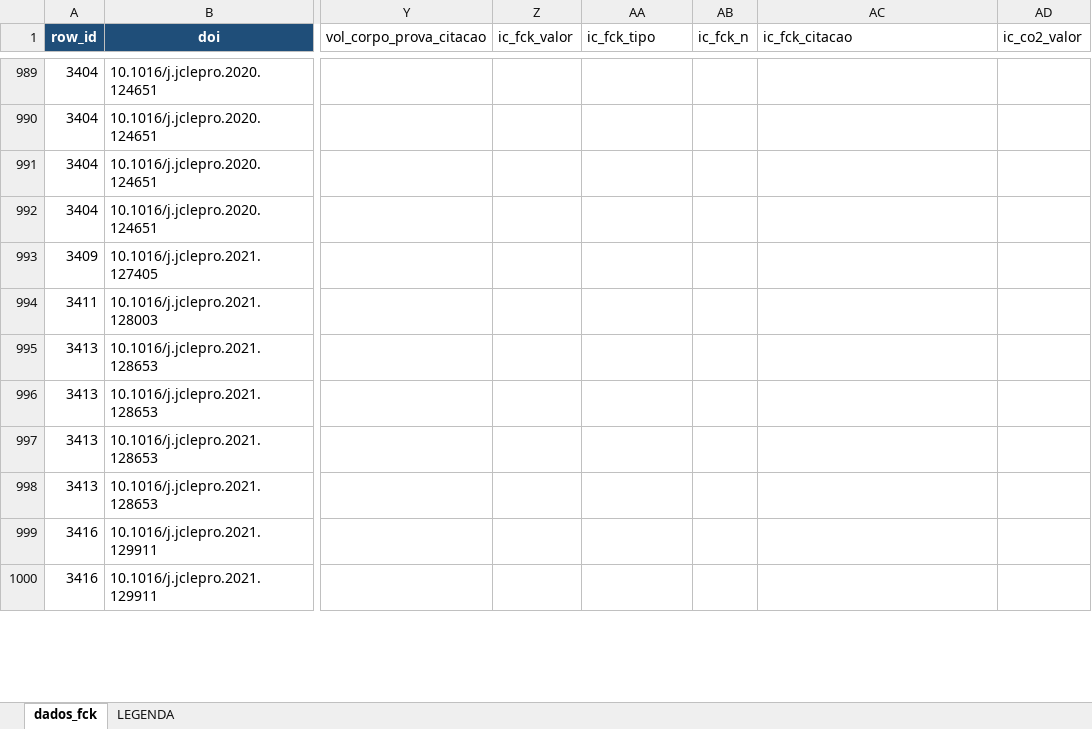
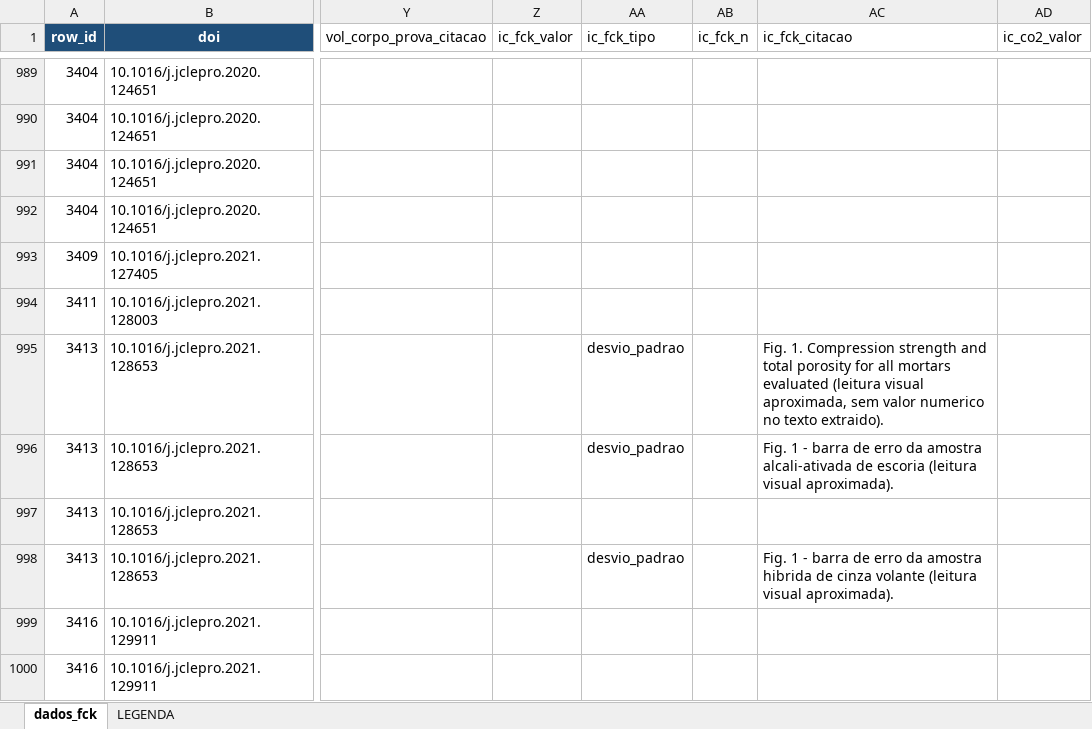
Before and after one commit to kielima/revisao-sistematica-literatura, an Excel workbook: meta_analysis_base.xlsx, sheet dados_fck, drawn as a sheet; only a part is shown, gaps mark what is left out; values as stored, in another font and other column widths than the file's, no borders; the diff covers the shown part only; the diff names each change by its address in the sheet, - before the commit and + after, or states it on an @@ line.

```diff
--- a/meta_analysis_base.xlsx (sheet dados_fck)
+++ b/meta_analysis_base.xlsx (sheet dados_fck)
-AA995:AA996 (ic_fck_tipo): (empty)
+AA995:AA996 (ic_fck_tipo): desvio_padrao
-AC995 (ic_fck_citacao): (empty)
+AC995 (ic_fck_citacao): Fig. 1. Compression strength and total porosity for all mortars evaluated (leitura visual aproximada, sem valor numerico no texto extraido).
-AC996 (ic_fck_citacao): (empty)
+AC996 (ic_fck_citacao): Fig. 1 - barra de erro da amostra alcali-ativada de escoria (leitura visual aproximada).
-AA998 (ic_fck_tipo): (empty)
+AA998 (ic_fck_tipo): desvio_padrao
-AC998 (ic_fck_citacao): (empty)
+AC998 (ic_fck_citacao): Fig. 1 - barra de erro da amostra hibrida de cinza volante (leitura visual aproximada).
```
Also changed, not shown: 83 edited cells elsewhere in this sheet, 2 other files.
